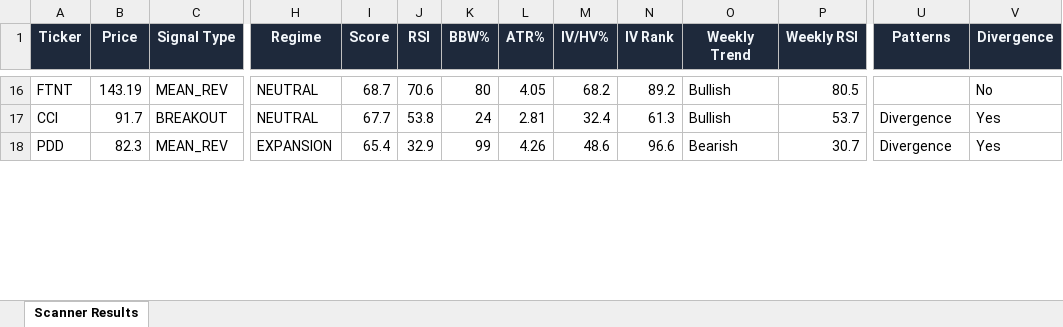
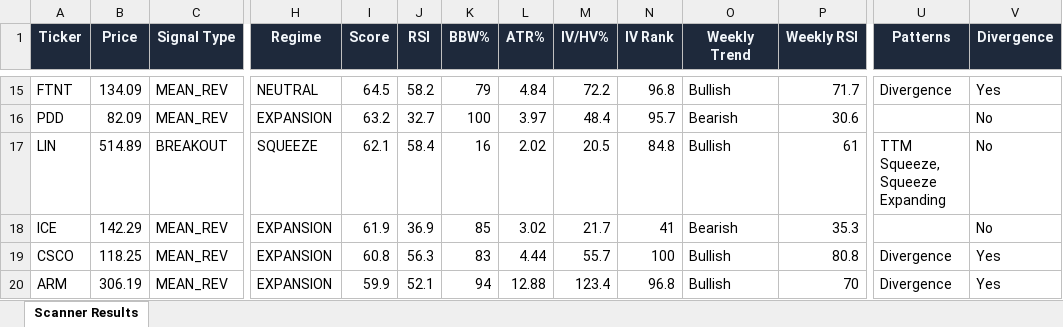
Before and after one commit to 6000rr4n/BM-screener, an Excel workbook: output/scanner_results.xlsx, sheet Scanner Results, drawn as a sheet; only a part is shown, gaps mark what is left out; values as stored, in another font and other column widths than the file's, no borders; removed rows and columns are numbered as before the commit, all else as after; rows hold the shown columns only; the diff covers the shown part only; the diff names each change by its address in the sheet, - before the commit and + after, or states it on an @@ line.

```diff
--- a/output/scanner_results.xlsx (sheet Scanner Results)
+++ b/output/scanner_results.xlsx (sheet Scanner Results)
-B15 (Price): 143.19
+B15 (Price): 134.09
-I15 (Score): 68.7
+I15 (Score): 64.5
-J15 (RSI): 70.6
+J15 (RSI): 58.2
-K15 (BBW%): 80
+K15 (BBW%): 79
-L15 (ATR%): 4.05
+L15 (ATR%): 4.84
-M15 (IV/HV%): 68.2
+M15 (IV/HV%): 72.2
-N15 (IV Rank): 89.2
+N15 (IV Rank): 96.8
-P15 (Weekly RSI): 80.5
+P15 (Weekly RSI): 71.7
-U15 (Patterns): (empty)
+U15 (Patterns): Divergence
-V15 (Divergence): No
+V15 (Divergence): Yes
-row 17: CCI | 91.7 | BREAKOUT | NEUTRAL | 67.7 | 53.8 | 24 | 2.81 | 32.4 | 61.3 | Bullish | 53.7 | Divergence | Yes
-B16 (Price): 82.3
+B16 (Price): 82.09
-I16 (Score): 65.4
+I16 (Score): 63.2
-J16 (RSI): 32.9
+J16 (RSI): 32.7
-K16 (BBW%): 99
+K16 (BBW%): 100
-L16 (ATR%): 4.26
+L16 (ATR%): 3.97
-M16 (IV/HV%): 48.6
+M16 (IV/HV%): 48.4
-N16 (IV Rank): 96.6
+N16 (IV Rank): 95.7
-P16 (Weekly RSI): 30.7
+P16 (Weekly RSI): 30.6
-U16 (Patterns): Divergence
+U16 (Patterns): (empty)
-V16 (Divergence): Yes
+V16 (Divergence): No
+row 17: LIN | 514.89 | BREAKOUT | SQUEEZE | 62.1 | 58.4 | 16 | 2.02 | 20.5 | 84.8 | Bullish | 61 | TTM Squeeze, Squeeze Expanding | No
+row 18: ICE | 142.29 | MEAN_REV | EXPANSION | 61.9 | 36.9 | 85 | 3.02 | 21.7 | 41 | Bearish | 35.3 |  | No
+row 19: CSCO | 118.25 | MEAN_REV | EXPANSION | 60.8 | 56.3 | 83 | 4.44 | 55.7 | 100 | Bullish | 80.8 | Divergence | Yes
+row 20: ARM | 306.19 | MEAN_REV | EXPANSION | 59.9 | 52.1 | 94 | 12.88 | 123.4 | 96.8 | Bullish | 70 | Divergence | Yes
```
Also changed, not shown: 9 added rows, 13 removed rows and 84 edited cells elsewhere in this sheet, 1 other file.
